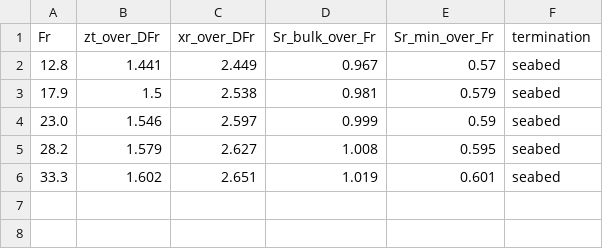
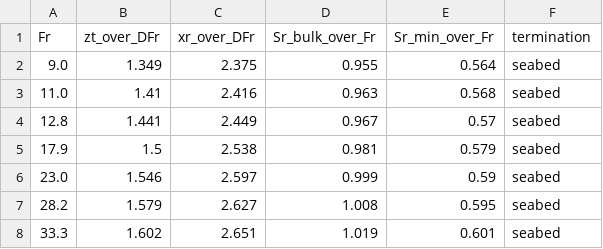
Before and after one commit to samuelakosaonyejekwe/brine-dispersion-analysis-sam, a CSV file: outputs/csv/V_dense_jet.csv, drawn as a sheet.

Commit message:
Benchmark the dense jet at the Froude numbers the study actually runs at
The inclined dense-jet benchmark swept 12.8 <= Fr <= 33.3, and build_docx.py
tested only the upper bound (Fr > 33.3). The report therefore claimed that every
near-field run lay inside the validated range. Nine did not: the saturated cavern
brine discharges at Fr 9.2-10.7, below the benchmark - and it is the worst case
that governs the seabed-salinity assessment. The runs were covered only by the
vertical-jet calibration set (7.4-14.8), which is fitted data, not validation.

- validate.py sweeps Fr 9.0-33.3 (7 cases), spanning both brines, and records the
  span and per-band case counts so the report can state coverage, not assert it.
- build_docx.py reads the span from validation_summary.json and tests both bounds.

What the extended sweep shows: return distance in band 7/7, return-point dilution
6/7, terminal rise 1/7. The mean z_t/(D.Fr) falls from 1.534 to 1.490 (about 7%
below the 1.6-2.2 band) and the shortfall grows as Fr falls, so it is worst at the
cavern Froude numbers. A lower rise gives a shorter trajectory and less entrainment,
so the bias over-states seabed salinity: conservative, not optimistic. Report,
README and the decks now state this rather than the previous "about 4% below".

Also:
- G_skill.png was still captioned "modelled and observed currents" and titled
  "Hydrodynamic calibration skill"; the synthetic-ADCP pass had missed it.
- SOURCES.md now records the entrainment-coefficient calibration set that the
  report's 7.4 <= Fr <= 14.8 envelope refers to, and states plainly that agreement
  with fitted data is not independent validation.

```diff
--- a/outputs/csv/V_dense_jet.csv
+++ b/outputs/csv/V_dense_jet.csv
@@ -1,2 +1,4 @@
 Fr,zt_over_DFr,xr_over_DFr,Sr_bulk_over_Fr,Sr_min_over_Fr,termination
+9.0,1.349,2.375,0.955,0.564,seabed
+11.0,1.41,2.416,0.963,0.568,seabed
 12.8,1.441,2.449,0.967,0.57,seabed
```
Also changed, not shown: 9 other files.
